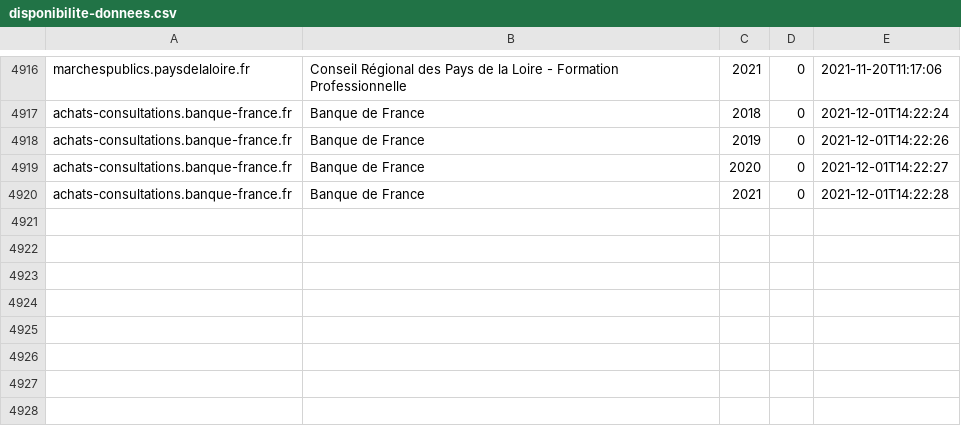
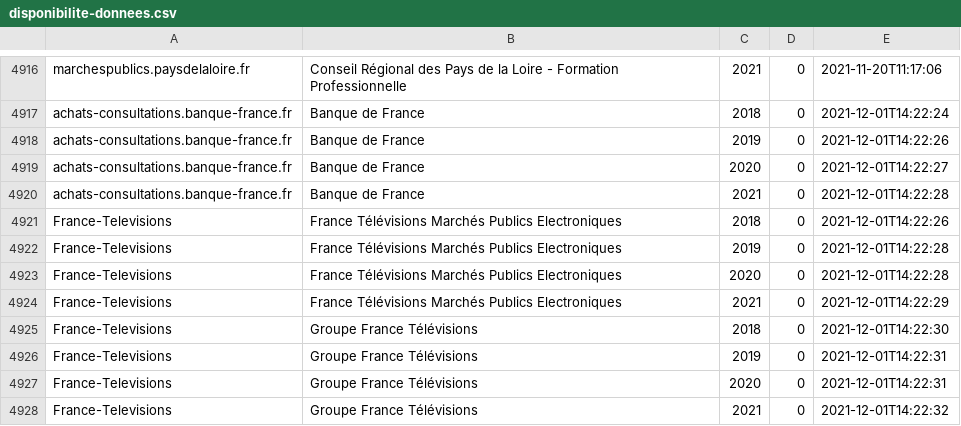
Before and after one commit to ColinMaudry/atexo-decp-scraper, a CSV file: disponibilite-donnees.csv, drawn as a sheet; only a part is shown, gaps mark what is left out; the diff names each change by its address in the sheet, - before the commit and + after, or states it on an @@ line.

Commit message:
Update stats France-Televisions

```diff
--- a/disponibilite-donnees.csv
+++ b/disponibilite-donnees.csv
+row 4921: France-Televisions | France Télévisions Marchés Publics Electroniques | 2018 | 0 | 2021-12-01T14:22:26
+row 4922: France-Televisions | France Télévisions Marchés Publics Electroniques | 2019 | 0 | 2021-12-01T14:22:28
+row 4923: France-Televisions | France Télévisions Marchés Publics Electroniques | 2020 | 0 | 2021-12-01T14:22:28
+row 4924: France-Televisions | France Télévisions Marchés Publics Electroniques | 2021 | 0 | 2021-12-01T14:22:29
+row 4925: France-Televisions | Groupe France Télévisions | 2018 | 0 | 2021-12-01T14:22:30
+row 4926: France-Televisions | Groupe France Télévisions | 2019 | 0 | 2021-12-01T14:22:31
+row 4927: France-Televisions | Groupe France Télévisions | 2020 | 0 | 2021-12-01T14:22:31
+row 4928: France-Televisions | Groupe France Télévisions | 2021 | 0 | 2021-12-01T14:22:32
```
